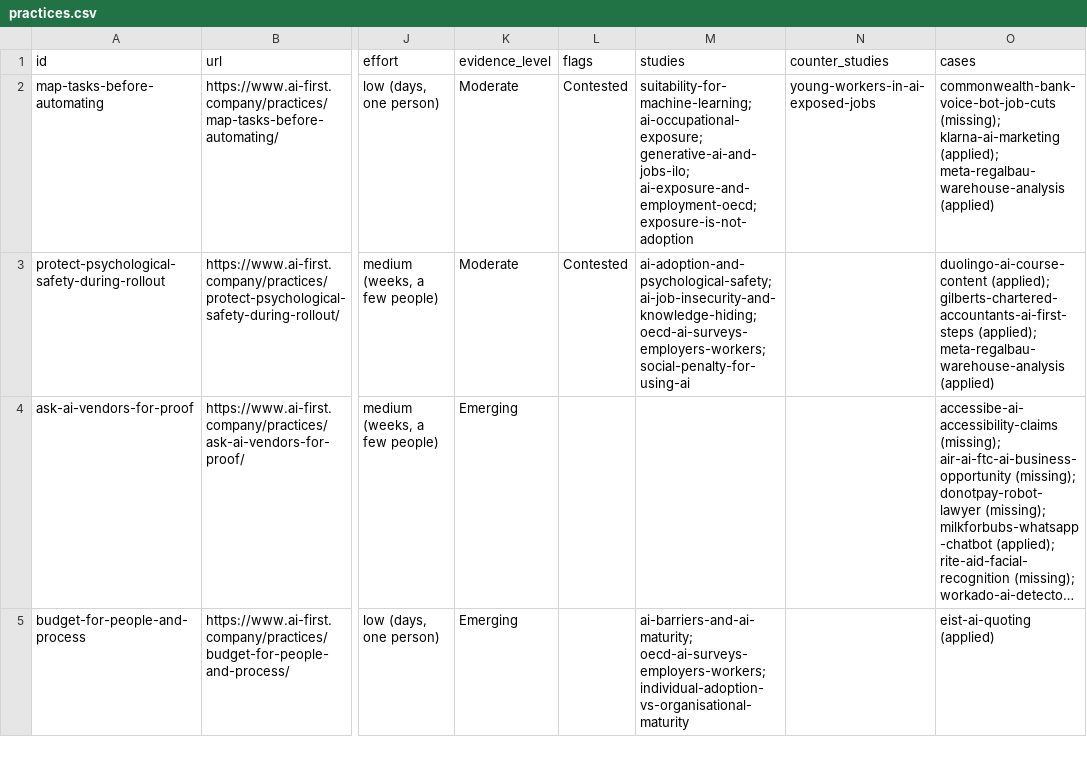
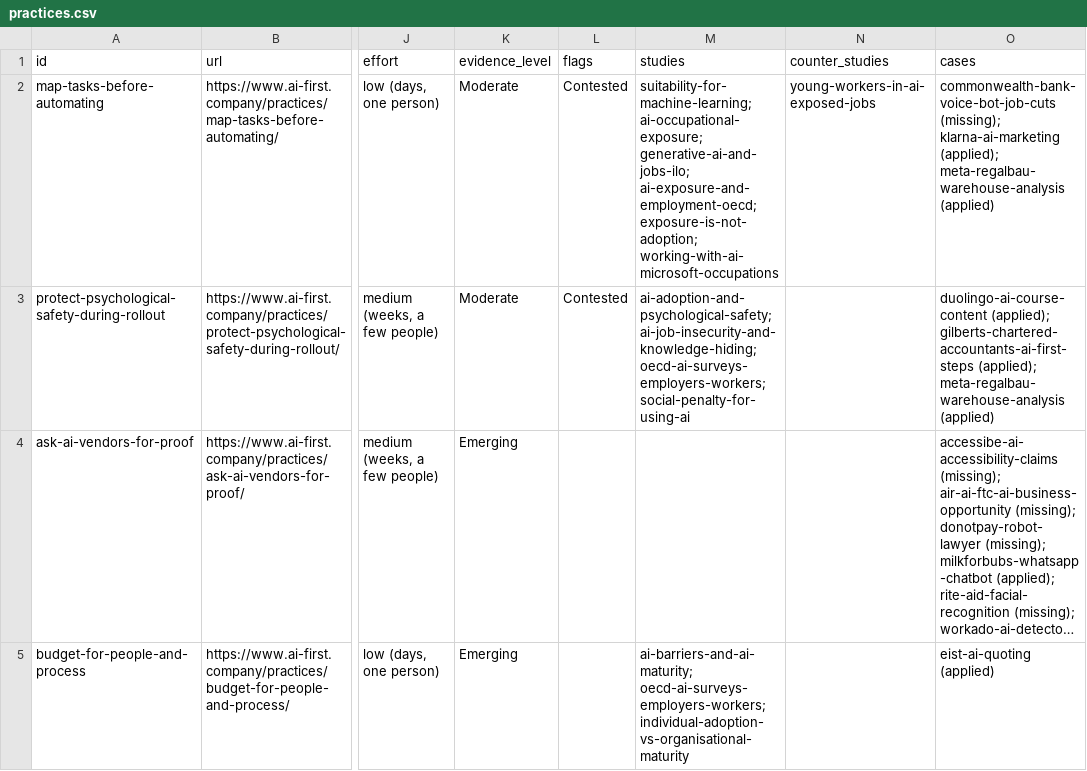
Before and after one commit to szczesnypawel/ai-first-company, a CSV file: data/practices.csv, drawn as a sheet; only a part is shown, gaps mark what is left out; long unchanged cells end in …; the diff covers the shown part only; the diff names each change by its address in the sheet, - before the commit and + after, or states it on an @@ line.

```diff
--- a/data/practices.csv
+++ b/data/practices.csv
-M2 (studies): …generative-ai-and-jobs-ilo; ai-exposure-and-employment-oecd; exposure-is-not-adoption
+M2 (studies): …generative-ai-and-jobs-ilo; ai-exposure-and-employment-oecd; exposure-is-not-adoption; working-with-ai-microsoft-occupations
```
Also changed, not shown: 4 edited cells elsewhere in this file, data/studies.csv, 6 other files.
